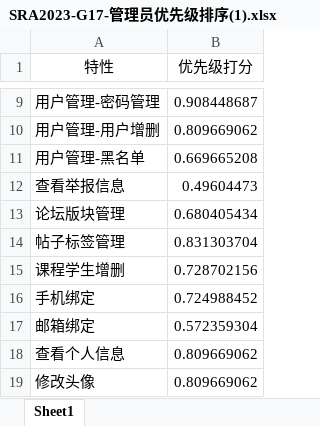
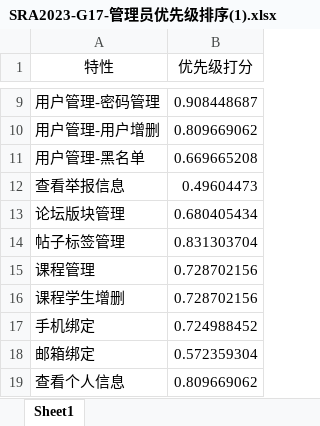
Before and after one commit to hhhdxd/Request, an Excel workbook: 需求优先级打分/SRA2023-G17-管理员优先级排序(1).xlsx, sheet Sheet1, drawn as a sheet; only a part is shown, gaps mark what is left out; the shorter side is filled out with more unchanged rows; values as stored, in another font and other column widths than the file's, no borders; the diff names each change by its address in the sheet, - before the commit and + after, or states it on an @@ line.

```diff
--- a/需求优先级打分/SRA2023-G17-管理员优先级排序(1).xlsx (sheet Sheet1)
+++ b/需求优先级打分/SRA2023-G17-管理员优先级排序(1).xlsx (sheet Sheet1)
+row 15: 课程管理 | 0.728702156
```
Also changed, not shown: 需求优先级打分/SRA2023-G17-需求优先级打分（管理员）(1).xlsx, 4 other files.
